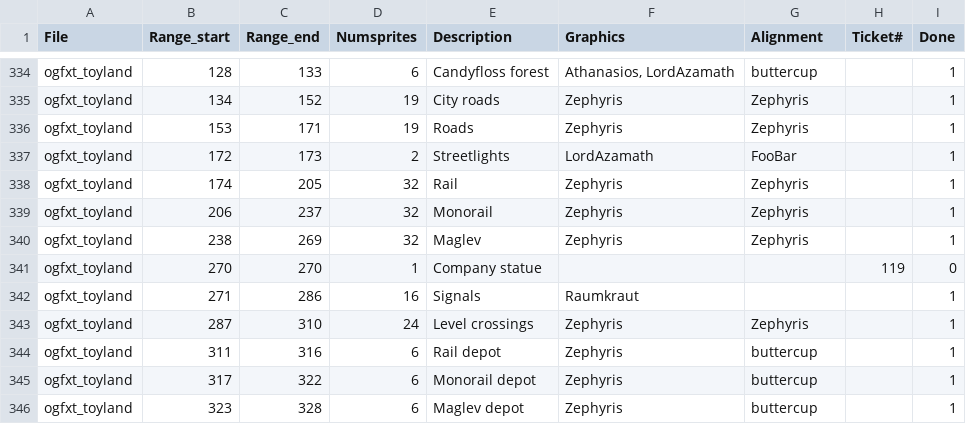
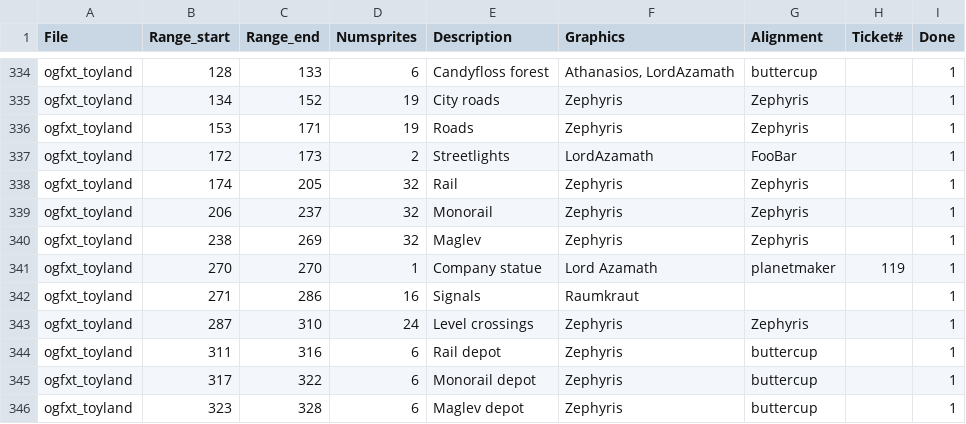
Before and after one commit to J0anJosep/opengfx, a CSV file: docs/authoroverview.csv, drawn as a sheet; only a part is shown, gaps mark what is left out.

Commit message:
Feature: Toyland company statue (Graphics by Lord Azamath, closes #119)

```diff
--- a/docs/authoroverview.csv
+++ b/docs/authoroverview.csv
@@ -340,3 +340,3 @@ ogfxt_toyland;206;237;32;Monorail;Zephyris;Zephyris;;1
 ogfxt_toyland;238;269;32;Maglev;Zephyris;Zephyris;;1
-ogfxt_toyland;270;270;1;Company statue;;;119;0
+ogfxt_toyland;270;270;1;Company statue;Lord Azamath;planetmaker;119;1
 ogfxt_toyland;271;286;16;Signals;Raumkraut;;;1
```
Also changed, not shown: 2 other files.
